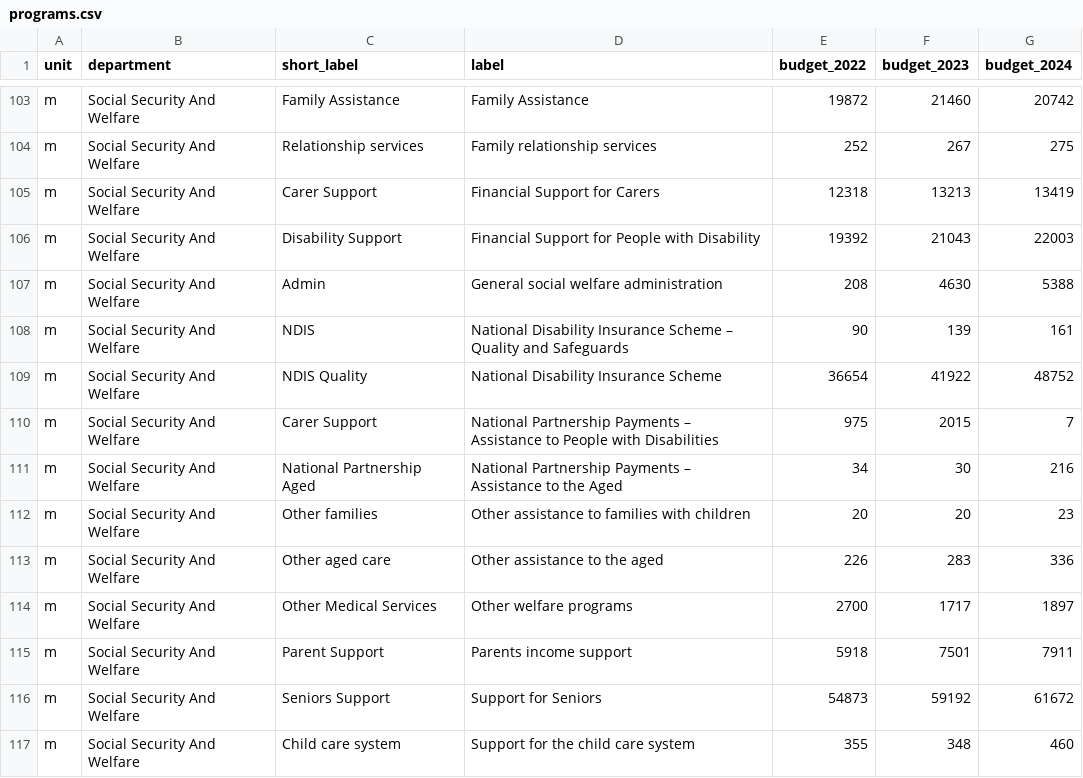
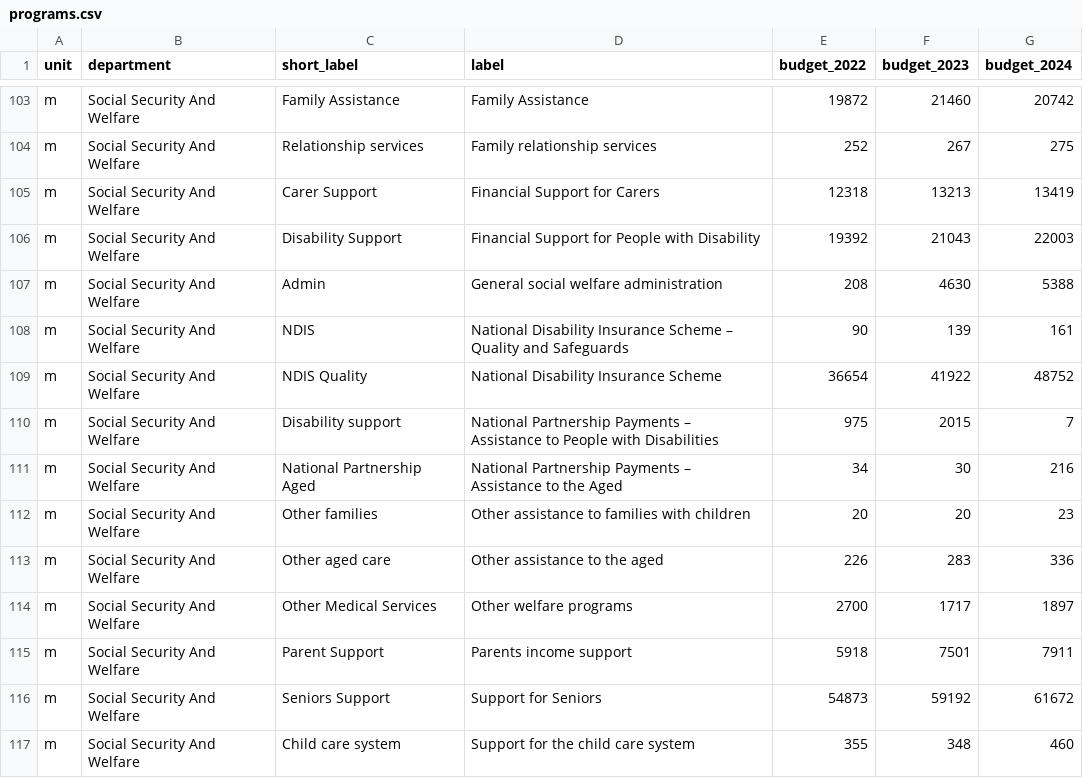
Before and after one commit to conversation/2024-budget-interactive, a CSV file: data/programs.csv, drawn as a sheet; only a part is shown, gaps mark what is left out.

Commit message:
⚡- new feature: user can update the type of change to absolute values

```diff
--- a/data/programs.csv
+++ b/data/programs.csv
@@ -109,3 +109,3 @@ m,Social Security And Welfare,NDIS,National Disability Insurance Scheme – Qual
 m,Social Security And Welfare,NDIS Quality,National Disability Insurance Scheme,36654,41922,48752
-m,Social Security And Welfare,Carer Support,National Partnership Payments – Assistance to People with Disabilities,975,2015,7
+m,Social Security And Welfare,Disability support,National Partnership Payments – Assistance to People with Disabilities,975,2015,7
 m,Social Security And Welfare,National Partnership Aged,National Partnership Payments – Assistance to the Aged,34,30,216
```
Also changed, not shown: 3 other files.
